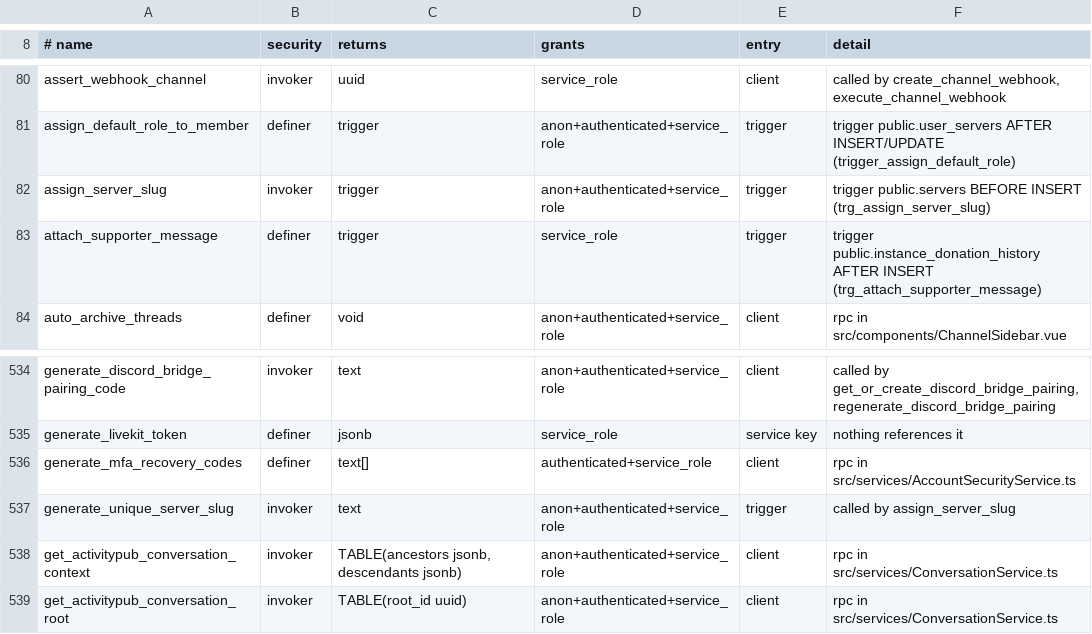
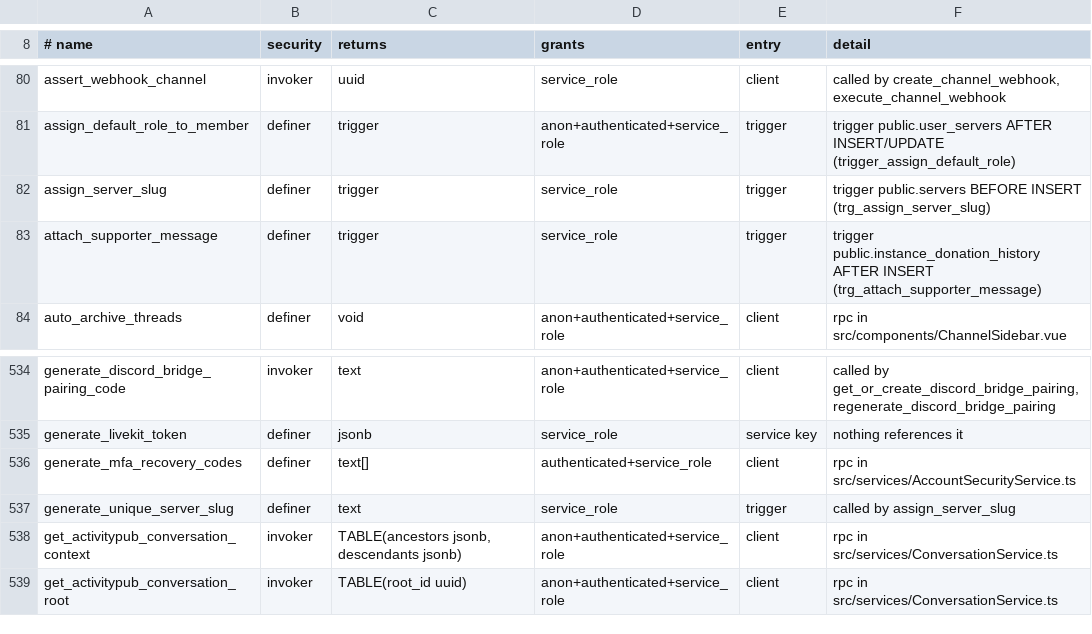
Before and after one commit to y4my4my4m/harmony, a TSV file: db_schema/REACHABILITY.tsv, drawn as a sheet; only a part is shown, gaps mark what is left out.

Commit message:
Batch 1.9.7: a server is created whatever private servers hold its slug
A new local server's slug comes from the Latin letters and digits of its
name (めじたぐharmony支部 -> harmony). generate_unique_server_slug ran as
invoker from the BEFORE INSERT trigger, so its free-slug loop read
servers under the creator's RLS: a private server holding that slug was
invisible, the loop returned it, and the insert failed on
idx_servers_slug_local. The client showed "Couldn't create the server".

Migration 20261114300001 makes assign_server_slug and
generate_unique_server_slug definers, takes a transaction lock per base
slug for concurrent creates, and revokes generate_unique_server_slug from
clients, which as definer would tell whether a private server holds a
slug.

pgTAP 288; journey server-create-slug (fails without the migration).

```diff
--- a/db_schema/REACHABILITY.tsv
+++ b/db_schema/REACHABILITY.tsv
@@ -81,3 +81,3 @@ assert_webhook_channel	invoker	uuid	service_role	client	called by create_channel
 assign_default_role_to_member	definer	trigger	anon+authenticated+service_role	trigger	trigger public.user_servers AFTER INSERT/UPDATE (trigger_assign_default_role)
-assign_server_slug	invoker	trigger	anon+authenticated+service_role	trigger	trigger public.servers BEFORE INSERT (trg_assign_server_slug)
+assign_server_slug	definer	trigger	service_role	trigger	trigger public.servers BEFORE INSERT (trg_assign_server_slug)
 attach_supporter_message	definer	trigger	service_role	trigger	trigger public.instance_donation_history AFTER INSERT (trg_attach_supporter_message)
@@ -536,3 +536,3 @@ generate_livekit_token	definer	jsonb	service_role	service key	nothing references
 generate_mfa_recovery_codes	definer	text[]	authenticated+service_role	client	rpc in src/services/AccountSecurityService.ts
-generate_unique_server_slug	invoker	text	anon+authenticated+service_role	trigger	called by assign_server_slug
+generate_unique_server_slug	definer	text	service_role	trigger	called by assign_server_slug
 get_activitypub_conversation_context	invoker	TABLE(ancestors jsonb, descendants jsonb)	anon+authenticated+service_role	client	rpc in src/services/ConversationService.ts
```
Also changed, not shown: db_schema/SURFACE.tsv, 4 other files.
